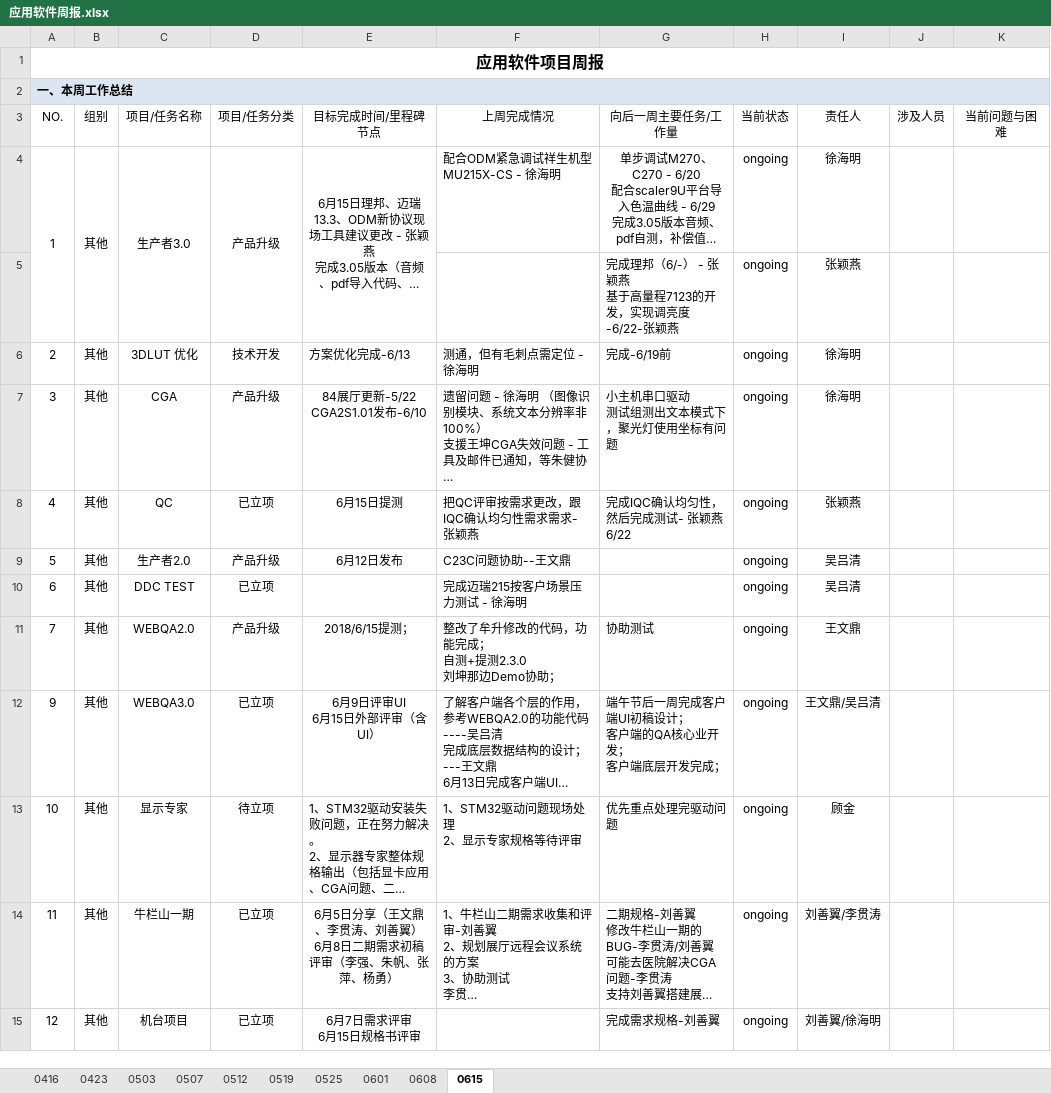
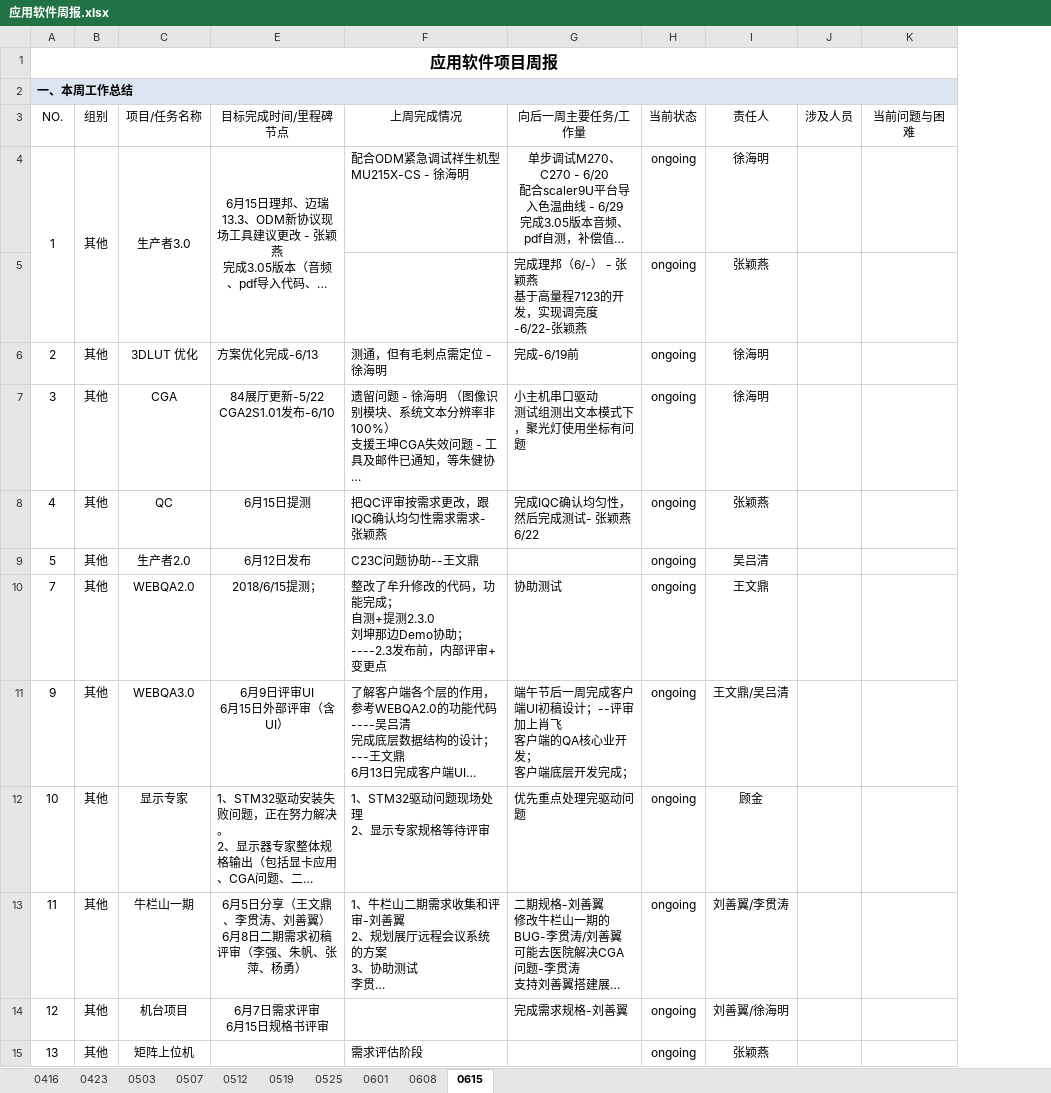
Before and after one commit to JUSHA1996/Logs, an Excel workbook: 应用软件周报.xlsx, sheet 0615, drawn as a sheet; long unchanged cells end in …; values as stored, in another font and other column widths than the file's, no borders; conditional formats not drawn; removed rows and columns are numbered as before the commit, all else as after; ↵ is a line break in a cell; the diff names each change by its address in the sheet, - before the commit and + after, or states it on an @@ line.

Commit message:
王文鼎

```diff
--- a/应用软件周报.xlsx (sheet 0615)
+++ b/应用软件周报.xlsx (sheet 0615)
@@ column D (项目/任务分类) hidden, rows 4-9: 产品升级 |  | 技术开发 | 产品升级 | 已立项 | 产品升级; rows 11-15: 产品升级 | 已立项 | 待立项 | 已立项 | 已立项 @@
-row 10: 6 | 其他 | DDC TEST | 已立项 |  | 完成迈瑞215按客户场景压力测试 - 徐海明 |  | ongoing | 吴吕清
-F10 (上周完成情况): …Demo协助；
+F10 (上周完成情况): …Demo协助；----2.3发布前，内部评审+变更点
-G11 (向后一周主要任务/工作量): …稿设计； ↵ 客户端…
+G11 (向后一周主要任务/工作量): …稿设计；--评审加上肖飞 ↵ 客户端…
+row 15: 13 | 其他 | 矩阵上位机 |  | 需求评估阶段 |  | ongoing | 张颖燕
```
